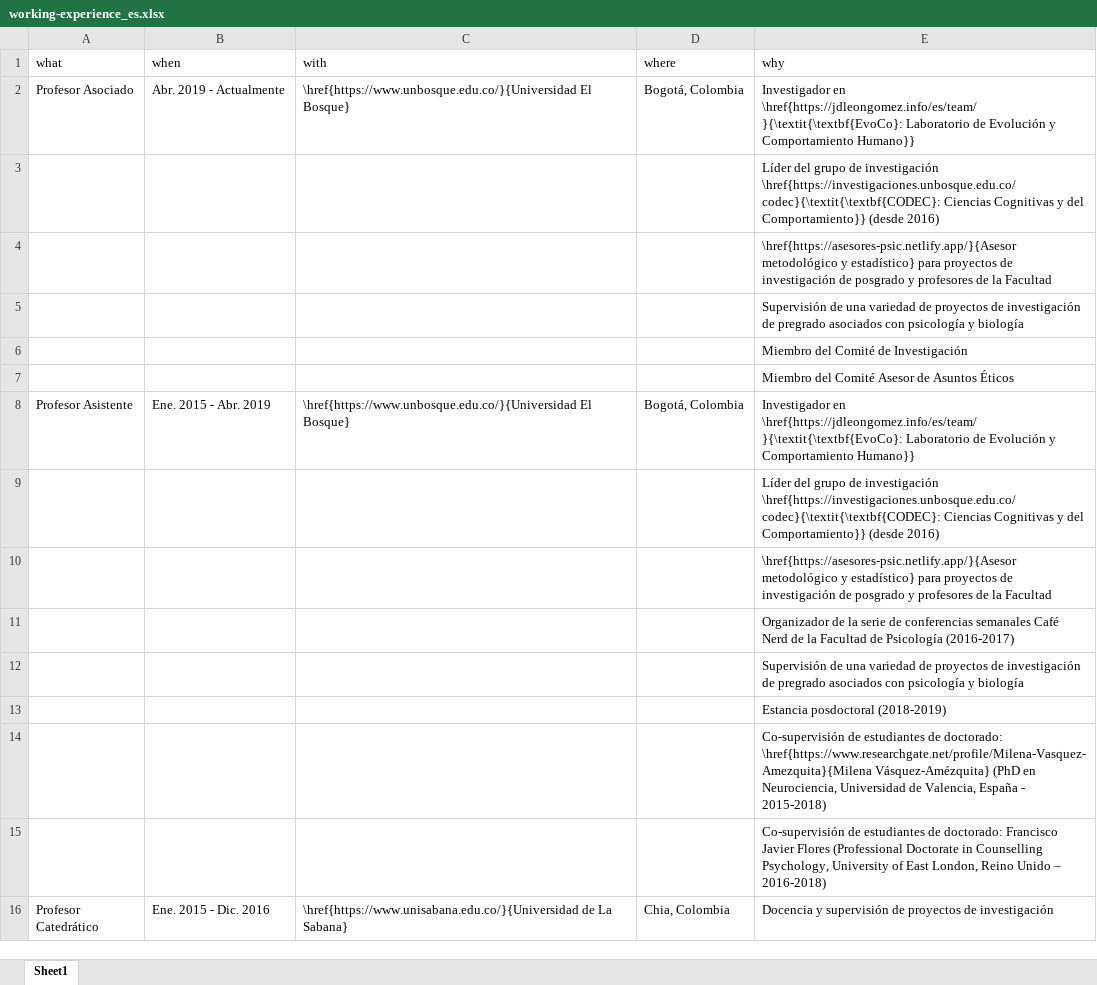
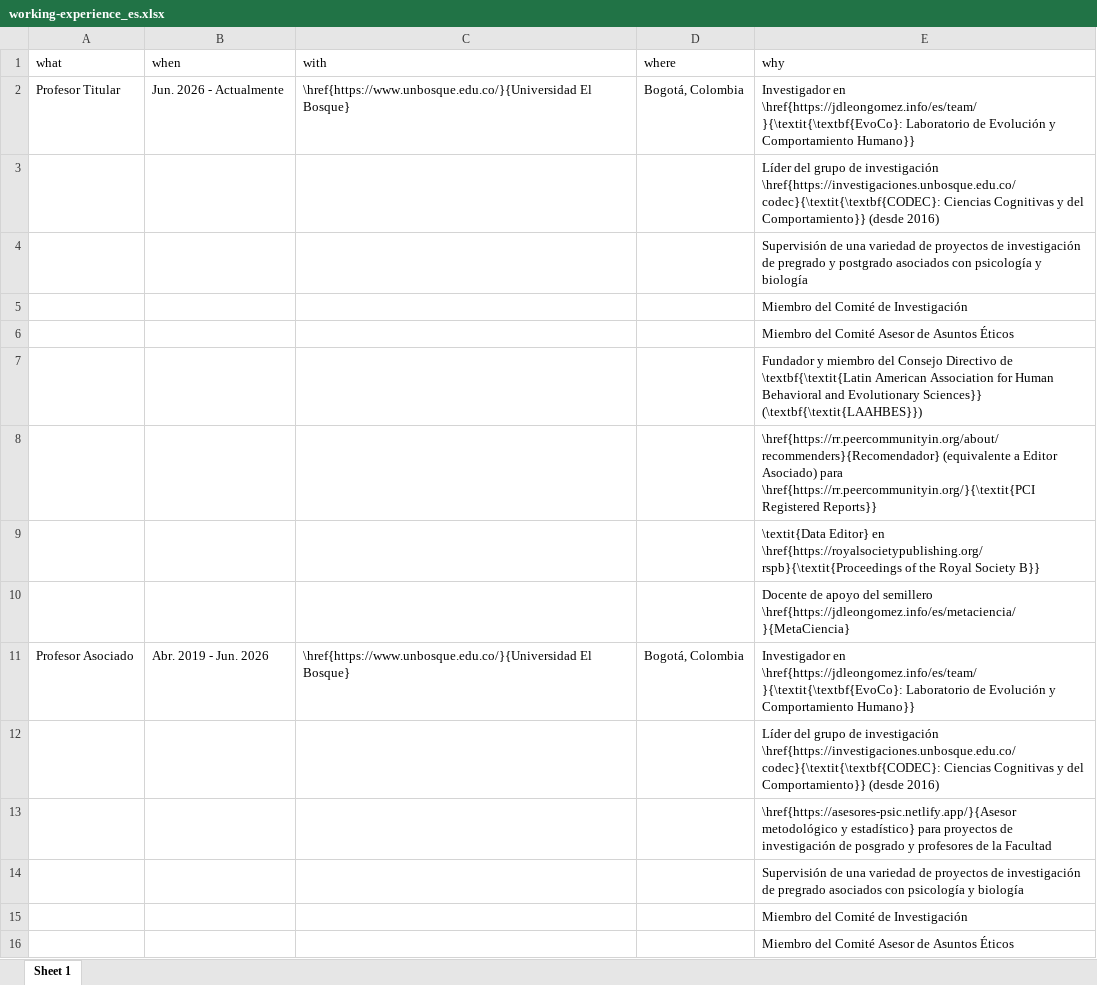
Before and after one commit to JDLeongomez/JDL_CV, an Excel workbook: data/working-experience_es.xlsx, sheet Sheet 1, drawn as a sheet; only a part is shown; the shorter side is filled out with more unchanged rows; values as stored, in another font and other column widths than the file's, no borders; addresses are those after the commit; the diff names each change by its address in the sheet, - before the commit and + after, or states it on an @@ line.

```diff
--- a/data/working-experience_es.xlsx (sheet Sheet 1)
+++ b/data/working-experience_es.xlsx (sheet Sheet 1)
-sheet tab: Sheet1
+sheet tab: Sheet 1
+row 2: Profesor Titular | Jun. 2026 - Actualmente | \href{https://www.unbosque.edu.co/}{Universidad El Bosque} | Bogotá, Colombia | Investigador en \href{https://jdleongomez.info/es/team/}{\textit{\textbf{EvoCo}: Laboratorio de Evolución y Comportamiento Humano}}
+row 3:  |  |  |  | Líder del grupo de investigación \href{https://investigaciones.unbosque.edu.co/codec}{\textit{\textbf{CODEC}: Ciencias Cognitivas y del Comportamiento}} (desde 2016)
+row 4:  |  |  |  | Supervisión de una variedad de proyectos de investigación de pregrado y postgrado asociados con psicología y biología
+row 5:  |  |  |  | Miembro del Comité de Investigación
+row 6:  |  |  |  | Miembro del Comité Asesor de Asuntos Éticos
+row 7:  |  |  |  | Fundador y miembro del Consejo Directivo de \textbf{\textit{Latin American Association for Human Behavioral and Evolutionary Sciences}} (\textbf{\textit{LAAHBES}})
+row 8:  |  |  |  | \href{https://rr.peercommunityin.org/about/recommenders}{Recomendador} (equivalente a Editor Asociado) para \href{https://rr.peercommunityin.org/}{\textit{PCI Registered Reports}}
+row 9:  |  |  |  | \textit{Data Editor} en \href{https://royalsocietypublishing.org/rspb}{\textit{Proceedings of the Royal Society B}}
+row 10:  |  |  |  | Docente de apoyo del semillero \href{https://jdleongomez.info/es/metaciencia/}{MetaCiencia}
-B11 (when): Abr. 2019 - Actualmente
+B11 (when): Abr. 2019 - Jun. 2026
```
Also changed, not shown: data/teaching-experience_en.xlsx, data/teaching-experience_es.xlsx, 18 other files.
